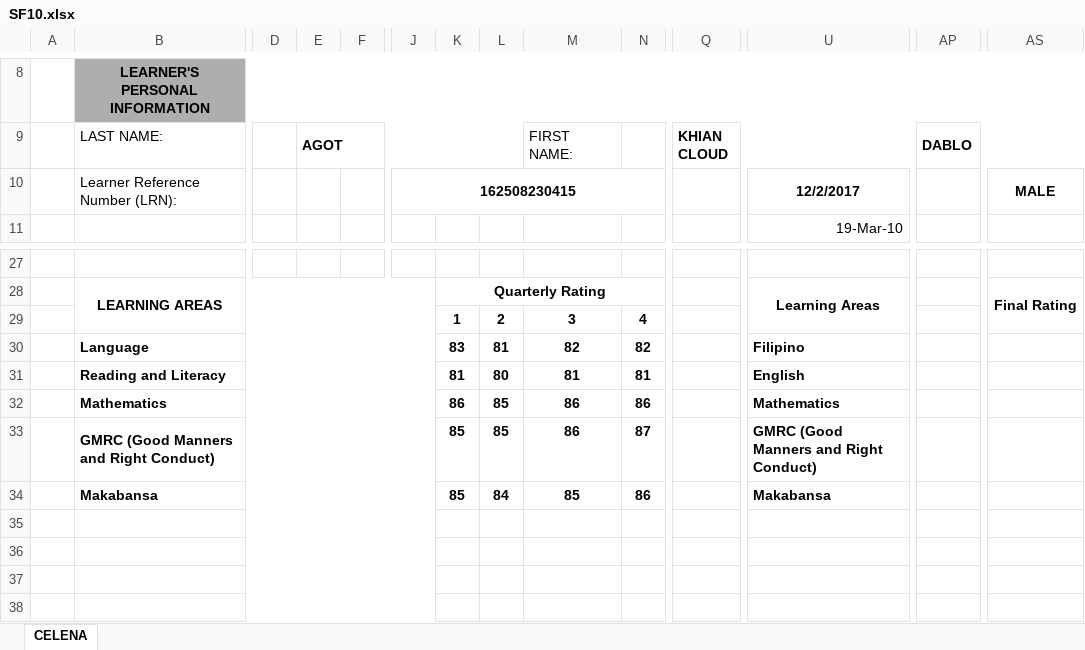
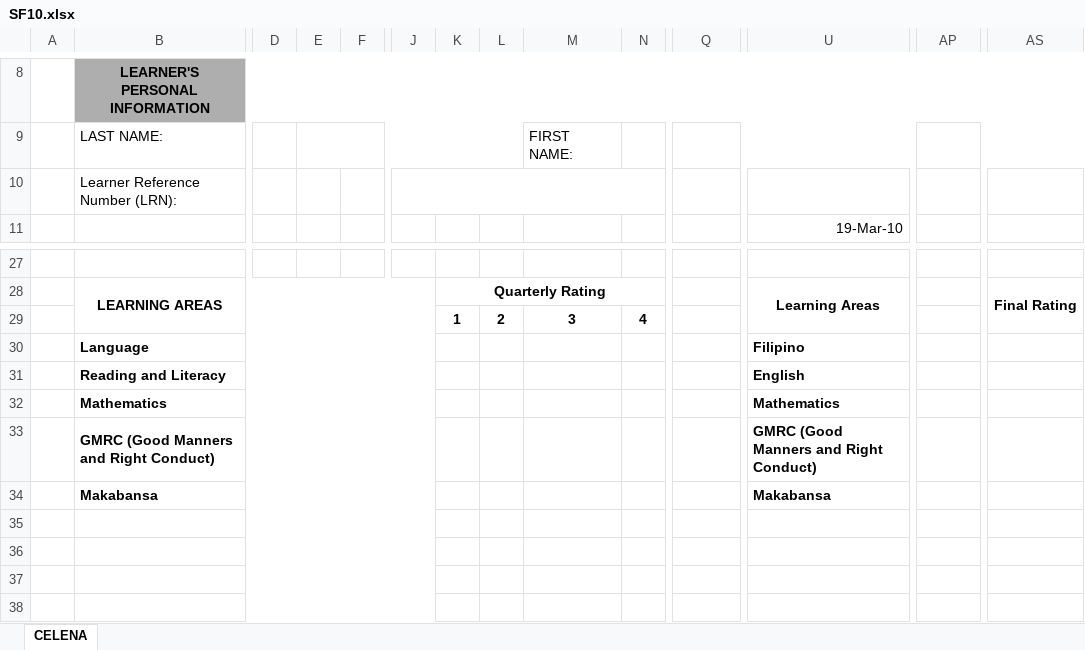
Before and after one commit to Kelbeans/automatic-grading-system-csv-generator, an Excel workbook: assets/docs/SF10.xlsx, sheet CELENA, drawn as a sheet; only a part is shown, gaps mark what is left out; values as stored, in another font and other column widths than the file's, no borders; charts and pictures not drawn; the diff names each change by its address in the sheet, - before the commit and + after, or states it on an @@ line.

Commit message:
Add optional Learners Profile feature to auto-fill LRN, Birthday, and Sex
- Add optional learners profile upload in web interface
- Auto-fill LRN (Row 10, Col J), Birthday (Row 10, Col U), Sex (Row 10, Col AS)
- Implement name normalization to handle comma spacing variations
- If no profile uploaded, fields remain blank
- Update UI: add Section 2 for Learners Profile with drag-and-drop
- Clean SF10 template by removing hardcoded sample data
- Update terminology from 'Gender' to 'Sex' to match SF10 form

```diff
--- a/assets/docs/SF10.xlsx (sheet CELENA)
+++ b/assets/docs/SF10.xlsx (sheet CELENA)
-E9: AGOT
+E9: (empty)
-Q9: KHIAN CLOUD
+Q9: (empty)
-AP9: DABLO
+AP9: (empty)
-J10: 162508230415
+J10: (empty)
-U10: 12/2/2017
+U10: (empty)
-AS10: MALE
+AS10: (empty)
-K30: 83
+K30: (empty)
-L30: 81
+L30: (empty)
-M30 (FIRST NAME:): 82
+M30 (FIRST NAME:): (empty)
-N30: 82
+N30: (empty)
-K31: 81
+K31: (empty)
-L31: 80
+L31: (empty)
-M31 (FIRST NAME:): 81
+M31 (FIRST NAME:): (empty)
-N31: 81
+N31: (empty)
-K32: 86
+K32: (empty)
-L32:L33: 85
+L32:L33: (empty)
-M32:M33 (FIRST NAME:): 86
+M32:M33 (FIRST NAME:): (empty)
-N32: 86
+N32: (empty)
-K33:K34: 85
+K33:K34: (empty)
-N33: 87
+N33: (empty)
-L34: 84
+L34: (empty)
-M34 (FIRST NAME:): 85
+M34 (FIRST NAME:): (empty)
-N34: 86
+N34: (empty)
```
Also changed, not shown: charts or pictures, 5 other files.
